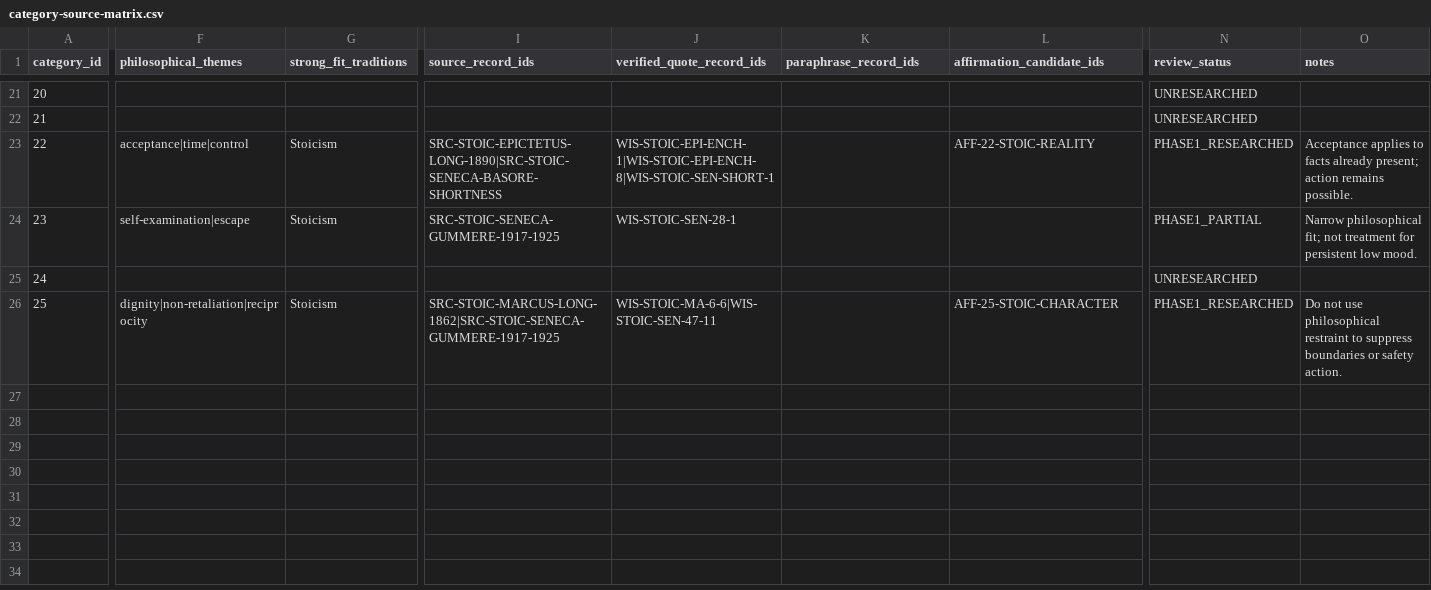
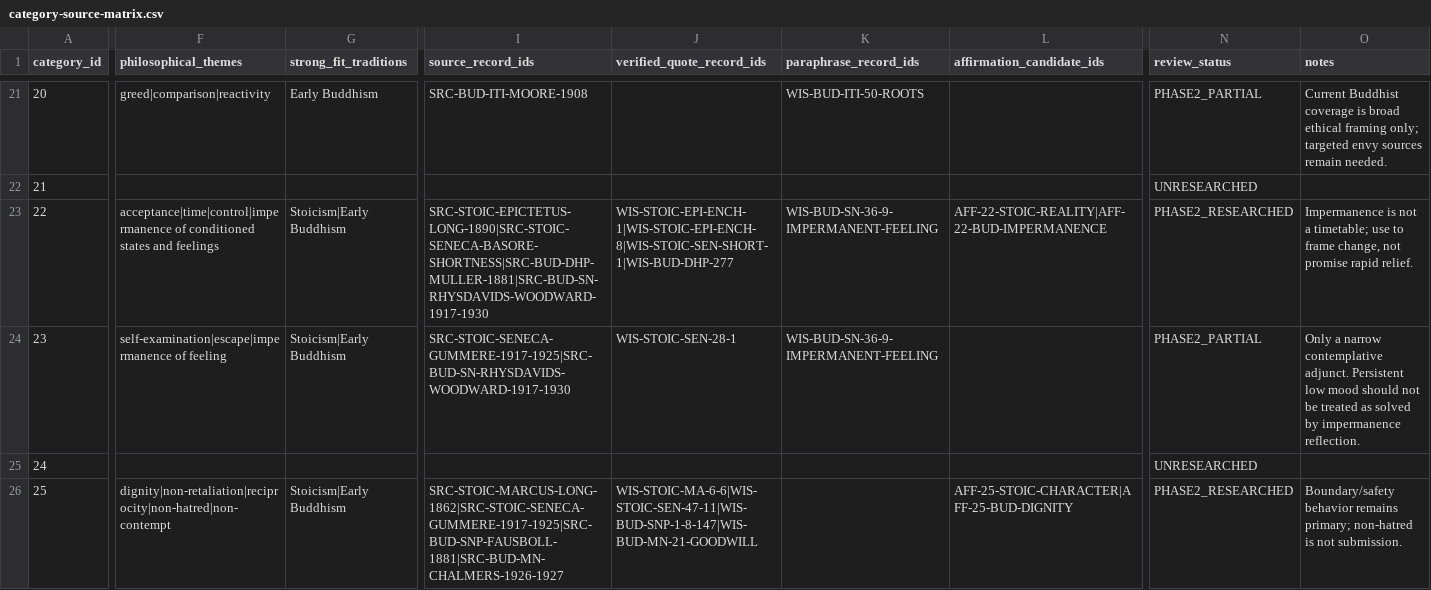
Before and after one commit to thecrewblueprint-glitch/inner-compass, a CSV file: research/wisdom-corpus/category-source-matrix.csv, drawn as a sheet; only a part is shown, gaps mark what is left out; the diff covers the shown part only; the diff names each change by its address in the sheet, - before the commit and + after, or states it on an @@ line.

Commit message:
research: update category matrix for early Buddhism

```diff
--- a/research/wisdom-corpus/category-source-matrix.csv
+++ b/research/wisdom-corpus/category-source-matrix.csv
-F21 (philosophical_themes): (empty)
+F21 (philosophical_themes): greed|comparison|reactivity
-G21 (strong_fit_traditions): (empty)
+G21 (strong_fit_traditions): Early Buddhism
-I21 (source_record_ids): (empty)
+I21 (source_record_ids): SRC-BUD-ITI-MOORE-1908
-K21 (paraphrase_record_ids): (empty)
+K21 (paraphrase_record_ids): WIS-BUD-ITI-50-ROOTS
-N21 (review_status): UNRESEARCHED
+N21 (review_status): PHASE2_PARTIAL
-O21 (notes): (empty)
+O21 (notes): Current Buddhist coverage is broad ethical framing only; targeted envy sources remain needed.
-F23 (philosophical_themes): acceptance|time|control
+F23 (philosophical_themes): acceptance|time|control|impermanence of conditioned states and feelings
-G23:G24 (strong_fit_traditions): Stoicism
+G23:G24 (strong_fit_traditions): Stoicism|Early Buddhism
-I23 (source_record_ids): SRC-STOIC-EPICTETUS-LONG-1890|SRC-STOIC-SENECA-BASORE-SHORTNESS
+I23 (source_record_ids): SRC-STOIC-EPICTETUS-LONG-1890|SRC-STOIC-SENECA-BASORE-SHORTNESS|SRC-BUD-DHP-MULLER-1881|SRC-BUD-SN-RHYSDAVIDS-WOODWARD-1917-1930
-J23 (verified_quote_record_ids): WIS-STOIC-EPI-ENCH-1|WIS-STOIC-EPI-ENCH-8|WIS-STOIC-SEN-SHORT-1
+J23 (verified_quote_record_ids): WIS-STOIC-EPI-ENCH-1|WIS-STOIC-EPI-ENCH-8|WIS-STOIC-SEN-SHORT-1|WIS-BUD-DHP-277
-K23:K24 (paraphrase_record_ids): (empty)
+K23:K24 (paraphrase_record_ids): WIS-BUD-SN-36-9-IMPERMANENT-FEELING
-L23 (affirmation_candidate_ids): AFF-22-STOIC-REALITY
+L23 (affirmation_candidate_ids): AFF-22-STOIC-REALITY|AFF-22-BUD-IMPERMANENCE
-N23 (review_status): PHASE1_RESEARCHED
+N23 (review_status): PHASE2_RESEARCHED
-O23 (notes): Acceptance applies to facts already present; action remains possible.
+O23 (notes): Impermanence is not a timetable; use to frame change, not promise rapid relief.
-F24 (philosophical_themes): self-examination|escape
+F24 (philosophical_themes): self-examination|escape|impermanence of feeling
-I24 (source_record_ids): SRC-STOIC-SENECA-GUMMERE-1917-1925
+I24 (source_record_ids): SRC-STOIC-SENECA-GUMMERE-1917-1925|SRC-BUD-SN-RHYSDAVIDS-WOODWARD-1917-1930
-N24 (review_status): PHASE1_PARTIAL
+N24 (review_status): PHASE2_PARTIAL
-O24 (notes): Narrow philosophical fit; not treatment for persistent low mood.
+O24 (notes): Only a narrow contemplative adjunct. Persistent low mood should not be treated as solved by impermanence reflection.
-F26 (philosophical_themes): dignity|non-retaliation|reciprocity
+F26 (philosophical_themes): dignity|non-retaliation|reciprocity|non-hatred|non-contempt
-G26 (strong_fit_traditions): Stoicism
+G26 (strong_fit_traditions): Stoicism|Early Buddhism
-I26 (source_record_ids): SRC-STOIC-MARCUS-LONG-1862|SRC-STOIC-SENECA-GUMMERE-1917-1925
+I26 (source_record_ids): SRC-STOIC-MARCUS-LONG-1862|SRC-STOIC-SENECA-GUMMERE-1917-1925|SRC-BUD-SNP-FAUSBOLL-1881|SRC-BUD-MN-CHALMERS-1926-1927
-J26 (verified_quote_record_ids): WIS-STOIC-MA-6-6|WIS-STOIC-SEN-47-11
+J26 (verified_quote_record_ids): WIS-STOIC-MA-6-6|WIS-STOIC-SEN-47-11|WIS-BUD-SNP-1-8-147|WIS-BUD-MN-21-GOODWILL
-L26 (affirmation_candidate_ids): AFF-25-STOIC-CHARACTER
+L26 (affirmation_candidate_ids): AFF-25-STOIC-CHARACTER|AFF-25-BUD-DIGNITY
-N26 (review_status): PHASE1_RESEARCHED
+N26 (review_status): PHASE2_RESEARCHED
-O26 (notes): Do not use philosophical restraint to suppress boundaries or safety action.
+O26 (notes): Boundary/safety behavior remains primary; non-hatred is not submission.
```
Also changed, not shown: 104 edited cells elsewhere in this file.
